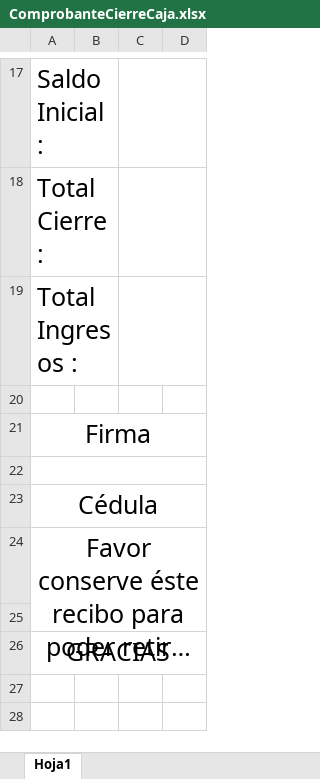
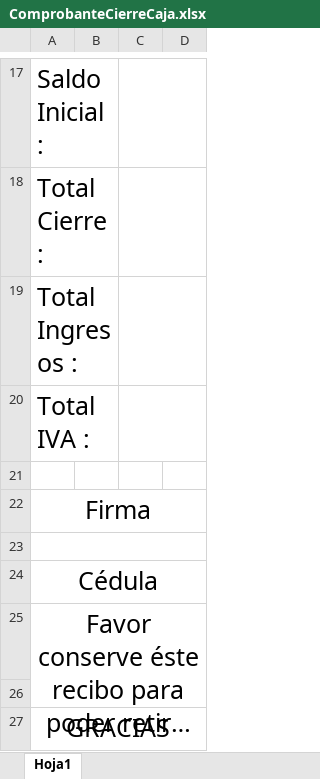
Before and after one commit to ShenLong03/Empe-o, an Excel workbook: Empeño.WindowsForms/Empeños/Comprobantes/ComprobanteCierreCaja.xlsx, sheet Hoja1, drawn as a sheet; only a part is shown, gaps mark what is left out; long unchanged cells end in …; values as stored, in another font and other column widths than the file's, no borders; the diff names each change by its address in the sheet, - before the commit and + after, or states it on an @@ line.

```diff
--- a/Empeño.WindowsForms/Empeños/Comprobantes/ComprobanteCierreCaja.xlsx (sheet Hoja1)
+++ b/Empeño.WindowsForms/Empeños/Comprobantes/ComprobanteCierreCaja.xlsx (sheet Hoja1)
+row 20: Total IVA :
```
Also changed, not shown: Empeño.WindowsForms/Empeños/Comprobantes/Cierre.xlsx, Empeño.WindowsForms/Empeños/Comprobantes/ComprobanteAnulacion.xlsx, 24 other files.
